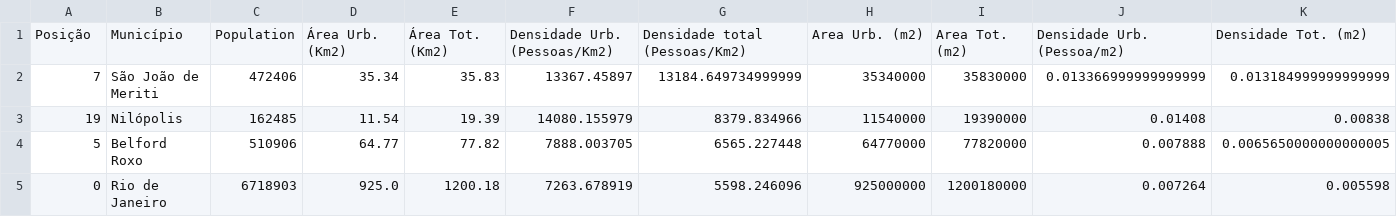
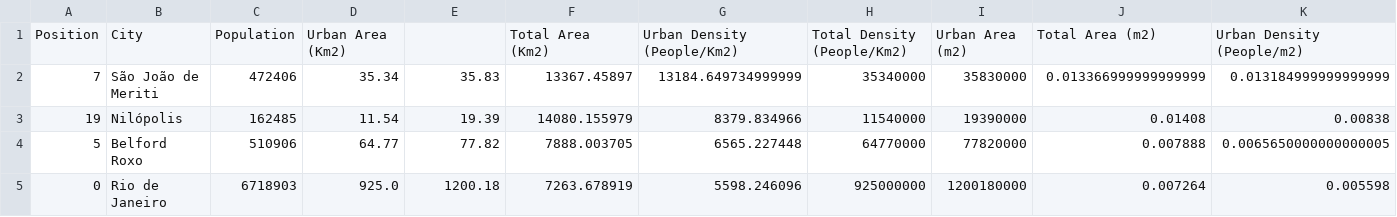
Before and after one commit to ViniciusBragaDiniz/CovidHeuristic, a CSV file: AnalisePopulacionalTratada.csv, drawn as a sheet; only a part is shown; removed rows and columns are numbered as before the commit, all else as after; rows hold the shown columns only; the diff names each change by its address in the sheet, - before the commit and + after, or states it on an @@ line.

```diff
--- a/AnalisePopulacionalTratada.csv
+++ b/AnalisePopulacionalTratada.csv
-row 1: Posição | Município | Population | Área Urb. (Km2) | Área Tot. (Km2) | Densidade Urb. (Pessoas/Km2) | Densidade total (Pessoas/Km2) | Area Urb. (m2) | Area Tot. (m2) | Densidade Urb. (Pessoa/m2) | Densidade Tot. (m2)
+row 1: Position | City | Population | Urban Area (Km2) |  | Total Area (Km2) | Urban Density (People/Km2) | Total Density (People/Km2) | Urban Area (m2) | Total Area (m2) | Urban Density (People/m2)
```
Also changed, not shown: 4 other files.
